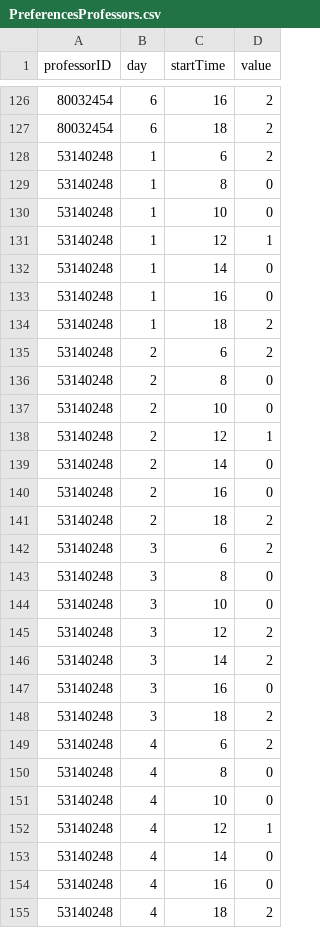
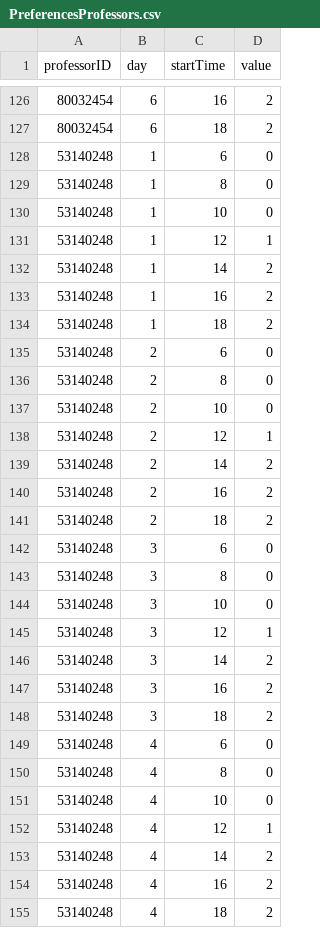
Before and after one commit to Magnadata-USTA/TimetableGA, a CSV file: Data/Dataset2/PreferencesProfessors.csv, drawn as a sheet; only a part is shown, gaps mark what is left out; the diff covers the shown part only.

```diff
--- a/Data/Dataset2/PreferencesProfessors.csv
+++ b/Data/Dataset2/PreferencesProfessors.csv
@@ -127,3 +127,3 @@ professorID,day,startTime,value
 80032454,6,18,2
-53140248,1,6,2
+53140248,1,6,0
 53140248,1,8,0
@@ -131,6 +131,6 @@ professorID,day,startTime,value
 53140248,1,12,1
-53140248,1,14,0
-53140248,1,16,0
+53140248,1,14,2
+53140248,1,16,2
 53140248,1,18,2
-53140248,2,6,2
+53140248,2,6,0
 53140248,2,8,0
@@ -138,13 +138,13 @@ professorID,day,startTime,value
 53140248,2,12,1
-53140248,2,14,0
-53140248,2,16,0
+53140248,2,14,2
+53140248,2,16,2
 53140248,2,18,2
-53140248,3,6,2
+53140248,3,6,0
 53140248,3,8,0
 53140248,3,10,0
-53140248,3,12,2
+53140248,3,12,1
 53140248,3,14,2
-53140248,3,16,0
+53140248,3,16,2
 53140248,3,18,2
-53140248,4,6,2
+53140248,4,6,0
 53140248,4,8,0
@@ -152,4 +152,4 @@ professorID,day,startTime,value
 53140248,4,12,1
-53140248,4,14,0
-53140248,4,16,0
+53140248,4,14,2
+53140248,4,16,2
 53140248,4,18,2
```
Also changed, not shown: 28 edited cells elsewhere in this file, Data/Dataset2/Modules.csv, 4 other files.
